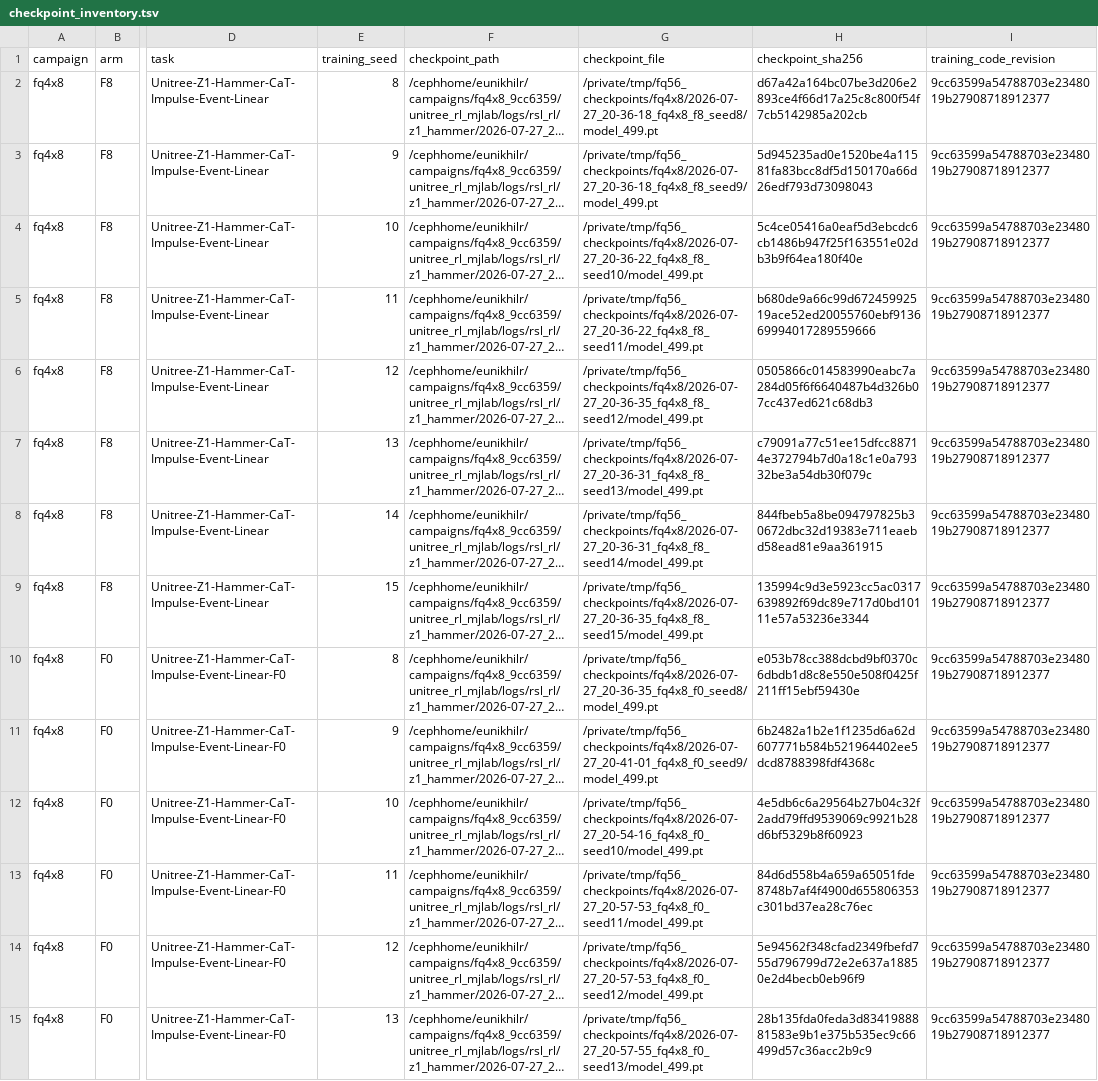
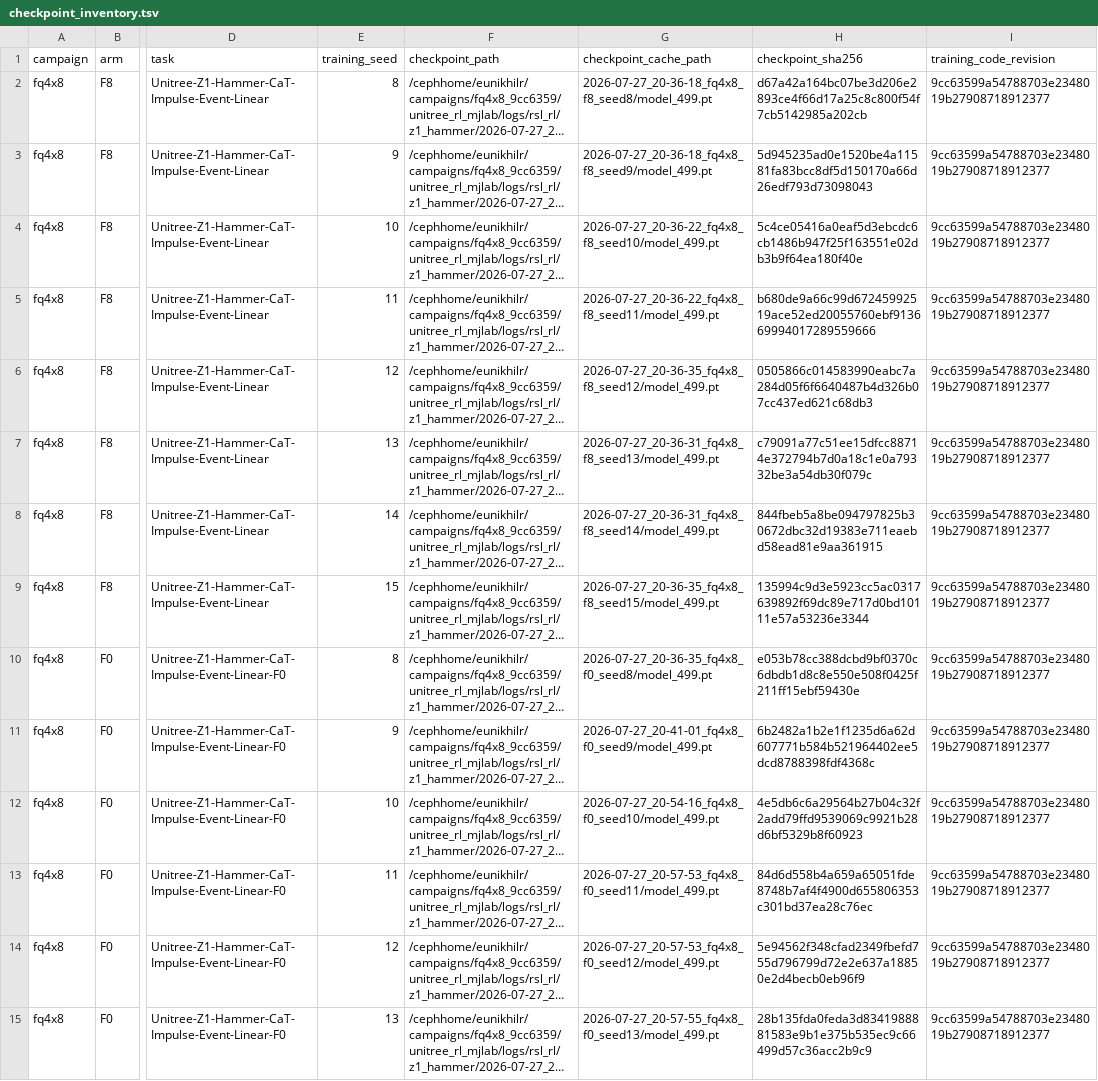
Before and after one commit to Nikerane/unitree_rl_mjlab, a TSV file: docs/results/assets/2026-07-29_56_policy_fixed_reset_library/checkpoint_inventory.tsv, drawn as a sheet; only a part is shown, gaps mark what is left out; long unchanged cells end in …; the diff covers the shown part only; the diff names each change by its address in the sheet, - before the commit and + after, or states it on an @@ line.

Commit message:
fix(video): harden frozen library resume and provenance

```diff
--- a/docs/results/assets/2026-07-29_56_policy_fixed_reset_library/checkpoint_inventory.tsv
+++ b/docs/results/assets/2026-07-29_56_policy_fixed_reset_library/checkpoint_inventory.tsv
-G1: checkpoint_file
+G1: checkpoint_cache_path
-G2 (checkpoint_cache_path): /private/tmp/fq56_checkpoints/fq4x8/2026-07-27_20-36-18_fq4x8_f8_seed8/model_499.pt
+G2 (checkpoint_cache_path): 2026-07-27_20-36-18_fq4x8_f8_seed8/model_499.pt
-G3 (checkpoint_cache_path): /private/tmp/fq56_checkpoints/fq4x8/2026-07-27_20-36-18_fq4x8_f8_seed9/model_499.pt
+G3 (checkpoint_cache_path): 2026-07-27_20-36-18_fq4x8_f8_seed9/model_499.pt
-G4 (checkpoint_cache_path): /private/tmp/fq56_checkpoints/fq4x8/2026-07-27_20-36-22_fq4x8_f8_seed10/model_499.pt
+G4 (checkpoint_cache_path): 2026-07-27_20-36-22_fq4x8_f8_seed10/model_499.pt
-G5 (checkpoint_cache_path): /private/tmp/fq56_checkpoints/fq4x8/2026-07-27_20-36-22_fq4x8_f8_seed11/model_499.pt
+G5 (checkpoint_cache_path): 2026-07-27_20-36-22_fq4x8_f8_seed11/model_499.pt
-G6 (checkpoint_cache_path): /private/tmp/fq56_checkpoints/fq4x8/2026-07-27_20-36-35_fq4x8_f8_seed12/model_499.pt
+G6 (checkpoint_cache_path): 2026-07-27_20-36-35_fq4x8_f8_seed12/model_499.pt
-G7 (checkpoint_cache_path): /private/tmp/fq56_checkpoints/fq4x8/2026-07-27_20-36-31_fq4x8_f8_seed13/model_499.pt
+G7 (checkpoint_cache_path): 2026-07-27_20-36-31_fq4x8_f8_seed13/model_499.pt
-G8 (checkpoint_cache_path): /private/tmp/fq56_checkpoints/fq4x8/2026-07-27_20-36-31_fq4x8_f8_seed14/model_499.pt
+G8 (checkpoint_cache_path): 2026-07-27_20-36-31_fq4x8_f8_seed14/model_499.pt
-G9 (checkpoint_cache_path): /private/tmp/fq56_checkpoints/fq4x8/2026-07-27_20-36-35_fq4x8_f8_seed15/model_499.pt
+G9 (checkpoint_cache_path): 2026-07-27_20-36-35_fq4x8_f8_seed15/model_499.pt
-G10 (checkpoint_cache_path): /private/tmp/fq56_checkpoints/fq4x8/2026-07-27_20-36-35_fq4x8_f0_seed8/model_499.pt
+G10 (checkpoint_cache_path): 2026-07-27_20-36-35_fq4x8_f0_seed8/model_499.pt
-G11 (checkpoint_cache_path): /private/tmp/fq56_checkpoints/fq4x8/2026-07-27_20-41-01_fq4x8_f0_seed9/model_499.pt
+G11 (checkpoint_cache_path): 2026-07-27_20-41-01_fq4x8_f0_seed9/model_499.pt
-G12 (checkpoint_cache_path): /private/tmp/fq56_checkpoints/fq4x8/2026-07-27_20-54-16_fq4x8_f0_seed10/model_499.pt
+G12 (checkpoint_cache_path): 2026-07-27_20-54-16_fq4x8_f0_seed10/model_499.pt
-G13 (checkpoint_cache_path): /private/tmp/fq56_checkpoints/fq4x8/2026-07-27_20-57-53_fq4x8_f0_seed11/model_499.pt
+G13 (checkpoint_cache_path): 2026-07-27_20-57-53_fq4x8_f0_seed11/model_499.pt
-G14 (checkpoint_cache_path): /private/tmp/fq56_checkpoints/fq4x8/2026-07-27_20-57-53_fq4x8_f0_seed12/model_499.pt
+G14 (checkpoint_cache_path): 2026-07-27_20-57-53_fq4x8_f0_seed12/model_499.pt
-G15 (checkpoint_cache_path): /private/tmp/fq56_checkpoints/fq4x8/2026-07-27_20-57-55_fq4x8_f0_seed13/model_499.pt
+G15 (checkpoint_cache_path): 2026-07-27_20-57-55_fq4x8_f0_seed13/model_499.pt
```
Also changed, not shown: 42 edited cells elsewhere in this file, 3 other files.
